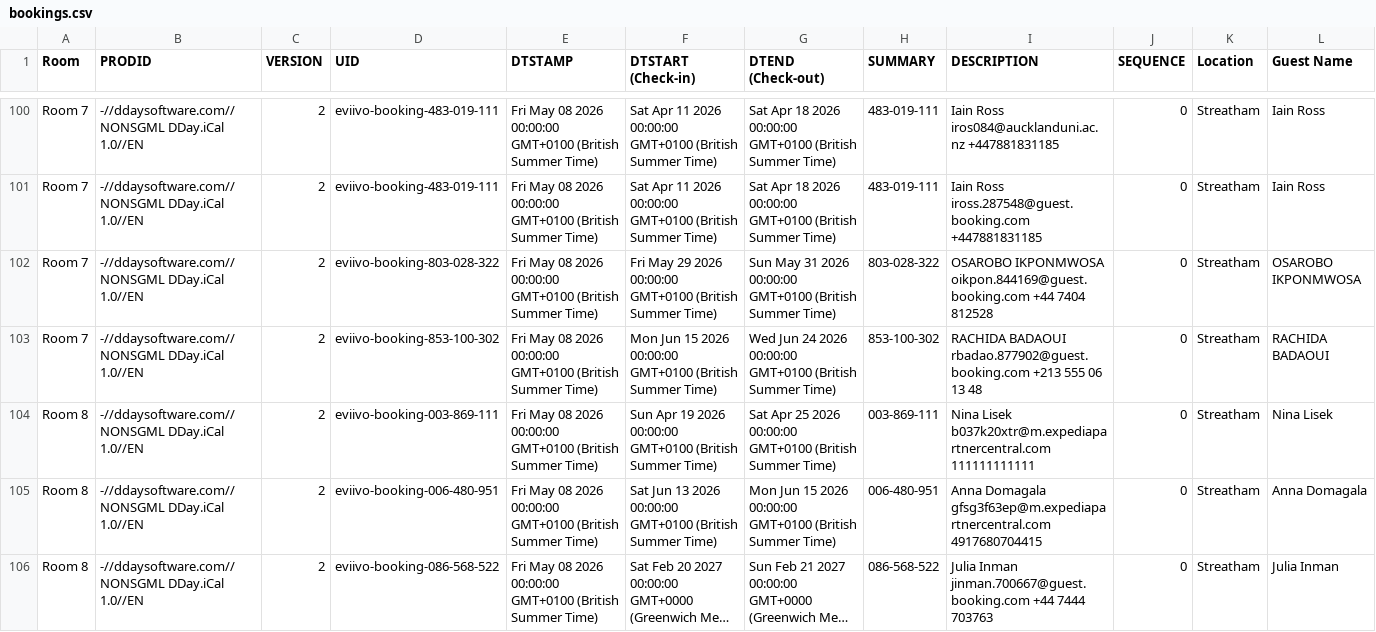
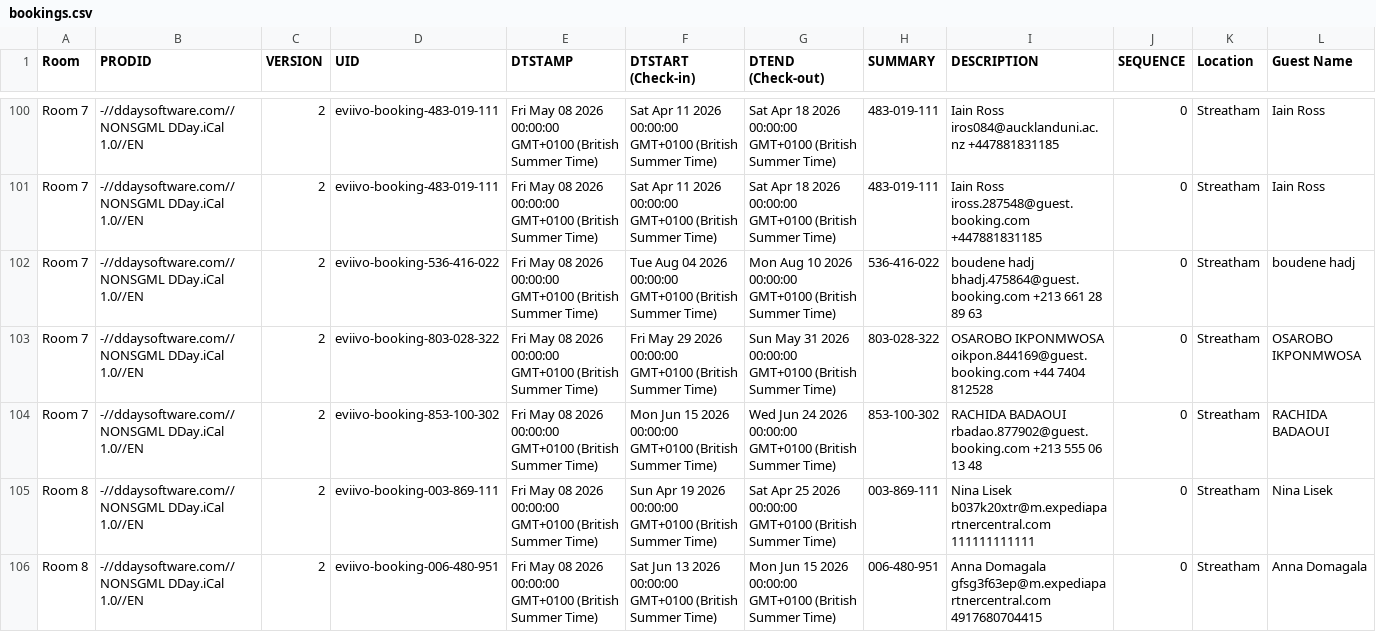
Before and after one commit to McConnell-Properties/ttlock-auto-codes, a CSV file: automation-data/bookings.csv, drawn as a sheet; only a part is shown, gaps mark what is left out; the shorter side is filled out with more unchanged rows; long unchanged cells end in …; rows hold the shown columns only; the diff names each change by its address in the sheet, - before the commit and + after, or states it on an @@ line.

Commit message:
Update bookings.csv from GAS

```diff
--- a/automation-data/bookings.csv
+++ b/automation-data/bookings.csv
+row 102: Room 7 | -//ddaysoftware.com//NONSGML DDay.iCal 1.0//EN | 2 | eviivo-booking-536-416-022 | Fri May 08 2026 00:00:00 GMT+0100 (British Summer Time) | Tue Aug 04 2026 00:00:00 GMT+0100 (British Summer Time) | Mon Aug 10 2026 00:00:00 GMT+0100 (British Summer Time) | 536-416-022 | boudene hadj bhadj.475864@guest.booking.com +213 661 28 89 63 | 0 | Streatham | boudene hadj
```
